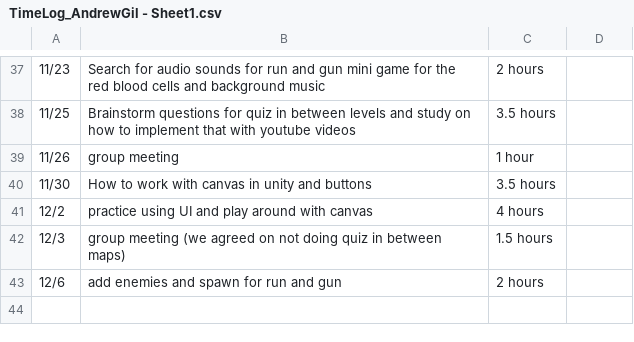
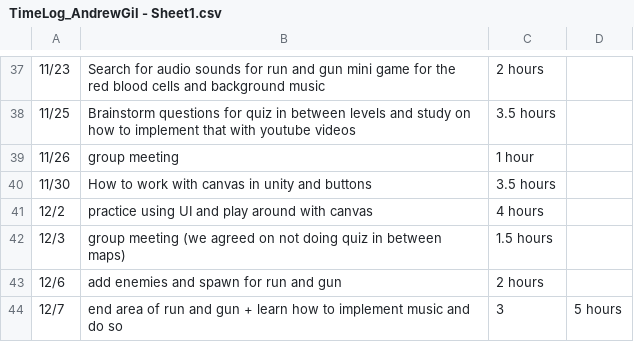
Before and after one commit to Kazuto1120/chocohippo, a CSV file: TimeLog_AndrewGil - Sheet1.csv, drawn as a sheet; only a part is shown, gaps mark what is left out.

Commit message:
Update TimeLog_AndrewGil - Sheet1.csv

```diff
--- a/TimeLog_AndrewGil - Sheet1.csv
+++ b/TimeLog_AndrewGil - Sheet1.csv
@@ -43 +43,2 @@
 12/6, add enemies and spawn for run and gun, 2 hours
+12/7, end area of run and gun + learn how to implement music and do so, 3,5 hours
```
